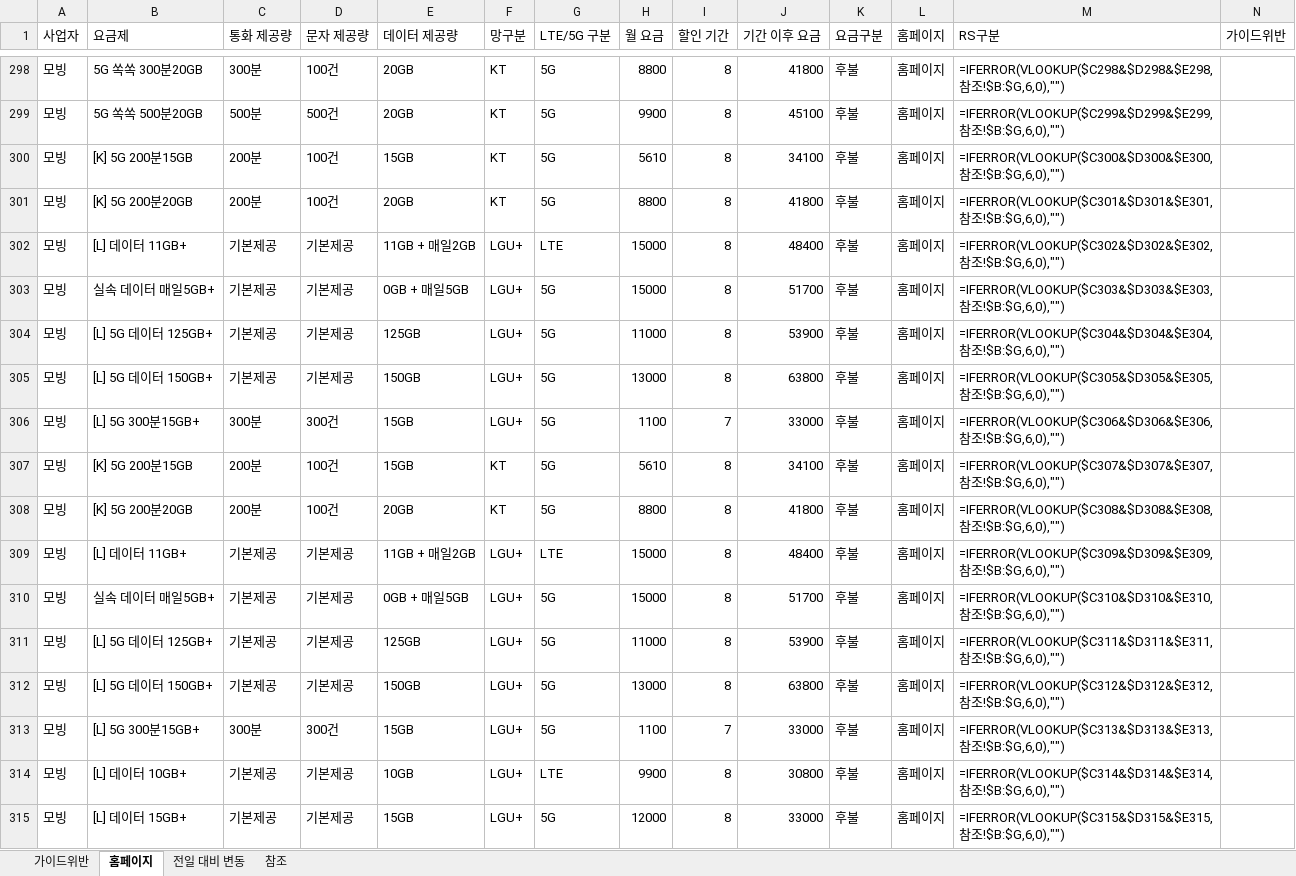
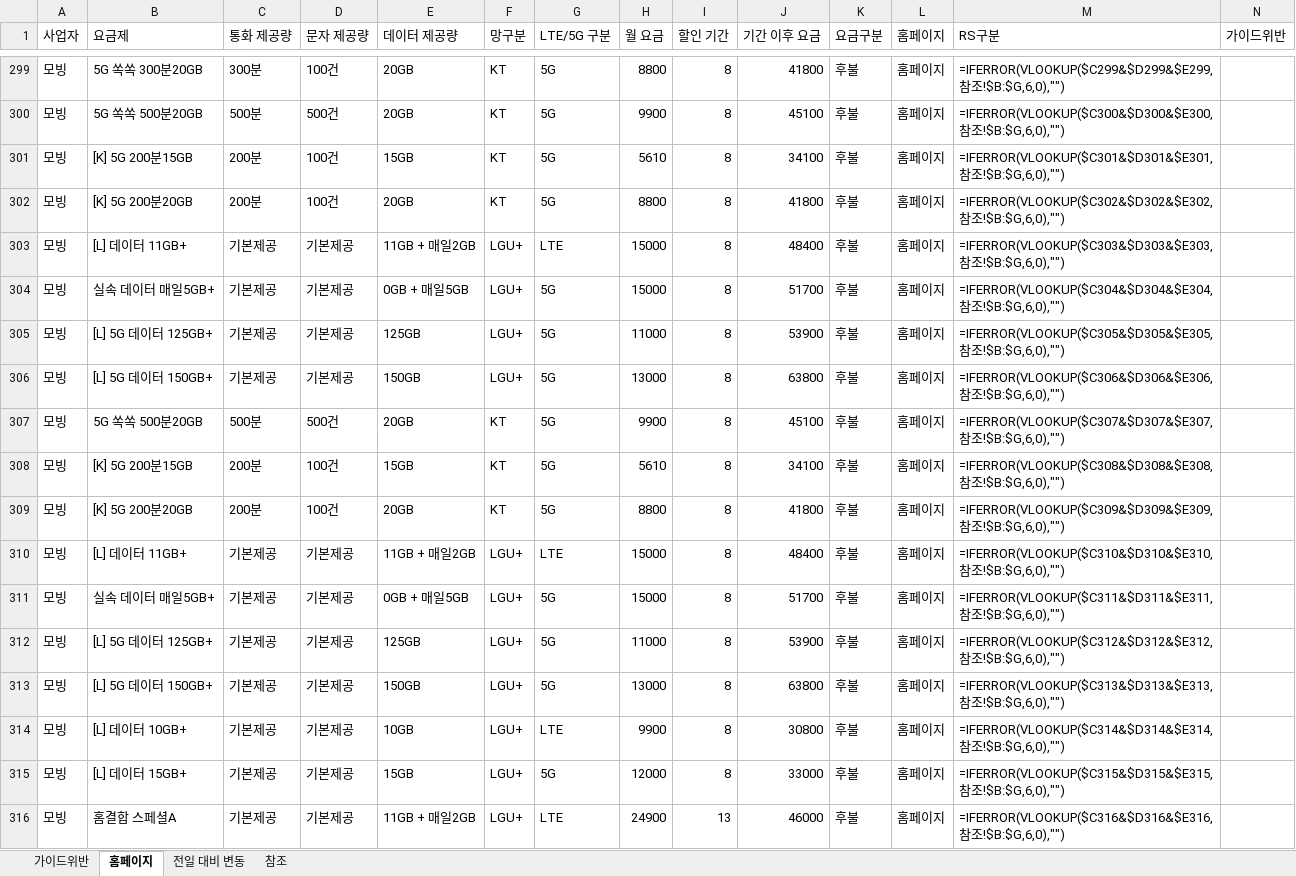
Before and after one commit to kjch444-sketchs/homepage_crawl, an Excel workbook: history/latest.xlsx, sheet 홈페이지, drawn as a sheet; only a part is shown, gaps mark what is left out; the shorter side is filled out with more unchanged rows; values as stored, in another font and other column widths than the file's, no borders; formulas without a stored value are shown as written; removed rows and columns are numbered as before the commit, all else as after; the diff covers the shown part only; the diff names each change by its address in the sheet, - before the commit and + after, or states it on an @@ line.

```diff
--- a/history/latest.xlsx (sheet 홈페이지)
+++ b/history/latest.xlsx (sheet 홈페이지)
-M299 (RS구분): =IFERROR(VLOOKUP($C298&$D298&$E298,참조…
+M299 (RS구분): =IFERROR(VLOOKUP($C299&$D299&$E299,참조…
-M300 (RS구분): =IFERROR(VLOOKUP($C299&$D299&$E299,참조…
+M300 (RS구분): =IFERROR(VLOOKUP($C300&$D300&$E300,참조…
-M301 (RS구분): =IFERROR(VLOOKUP($C300&$D300&$E300,참조…
+M301 (RS구분): =IFERROR(VLOOKUP($C301&$D301&$E301,참조…
-M302 (RS구분): =IFERROR(VLOOKUP($C301&$D301&$E301,참조…
+M302 (RS구분): =IFERROR(VLOOKUP($C302&$D302&$E302,참조…
-M303 (RS구분): =IFERROR(VLOOKUP($C302&$D302&$E302,참조…
+M303 (RS구분): =IFERROR(VLOOKUP($C303&$D303&$E303,참조…
-M304 (RS구분): =IFERROR(VLOOKUP($C303&$D303&$E303,참조…
+M304 (RS구분): =IFERROR(VLOOKUP($C304&$D304&$E304,참조…
-M305 (RS구분): =IFERROR(VLOOKUP($C304&$D304&$E304,참조…
+M305 (RS구분): =IFERROR(VLOOKUP($C305&$D305&$E305,참조…
-M306 (RS구분): =IFERROR(VLOOKUP($C305&$D305&$E305,참조…
+M306 (RS구분): =IFERROR(VLOOKUP($C306&$D306&$E306,참조…
-B307 (요금제): [L] 5G 300분15GB+
+B307 (요금제): 5G 쏙쏙 500분20GB
-C307 (통화 제공량): 300분
+C307 (통화 제공량): 500분
-D307 (문자 제공량): 300건
+D307 (문자 제공량): 500건
-E307 (데이터 제공량): 15GB
+E307 (데이터 제공량): 20GB
-F307 (망구분): LGU+
+F307 (망구분): KT
-H307 (월 요금): 1100
+H307 (월 요금): 9900
-I307 (할인 기간): 7
+I307 (할인 기간): 8
-J307 (기간 이후 요금): 33000
+J307 (기간 이후 요금): 45100
-M307 (RS구분): =IFERROR(VLOOKUP($C306&$D306&$E306,참조…
+M307 (RS구분): =IFERROR(VLOOKUP($C307&$D307&$E307,참조…
-M308 (RS구분): =IFERROR(VLOOKUP($C307&$D307&$E307,참조…
+M308 (RS구분): =IFERROR(VLOOKUP($C308&$D308&$E308,참조…
-M309 (RS구분): =IFERROR(VLOOKUP($C308&$D308&$E308,참조…
+M309 (RS구분): =IFERROR(VLOOKUP($C309&$D309&$E309,참조…
-M310 (RS구분): =IFERROR(VLOOKUP($C309&$D309&$E309,참조…
+M310 (RS구분): =IFERROR(VLOOKUP($C310&$D310&$E310,참조…
-M311 (RS구분): =IFERROR(VLOOKUP($C310&$D310&$E310,참조…
+M311 (RS구분): =IFERROR(VLOOKUP($C311&$D311&$E311,참조…
-M312 (RS구분): =IFERROR(VLOOKUP($C311&$D311&$E311,참조…
+M312 (RS구분): =IFERROR(VLOOKUP($C312&$D312&$E312,참조…
-M313 (RS구분): =IFERROR(VLOOKUP($C312&$D312&$E312,참조…
+M313 (RS구분): =IFERROR(VLOOKUP($C313&$D313&$E313,참조…
-row 313: 모빙 | [L] 5G 300분15GB+ | 300분 | 300건 | 15GB | LGU+ | 5G | 1100 | 7 | 33000 | 후불 | 홈페이지 | =IFERROR(VLOOKUP($C313&$D313&$E313,참조!$B:$G,6,0),"")
```
Also changed, not shown: 6 added rows, 5 removed rows and 56 edited cells elsewhere in this sheet, sheet 전일 대비 변동, 1 other file.
